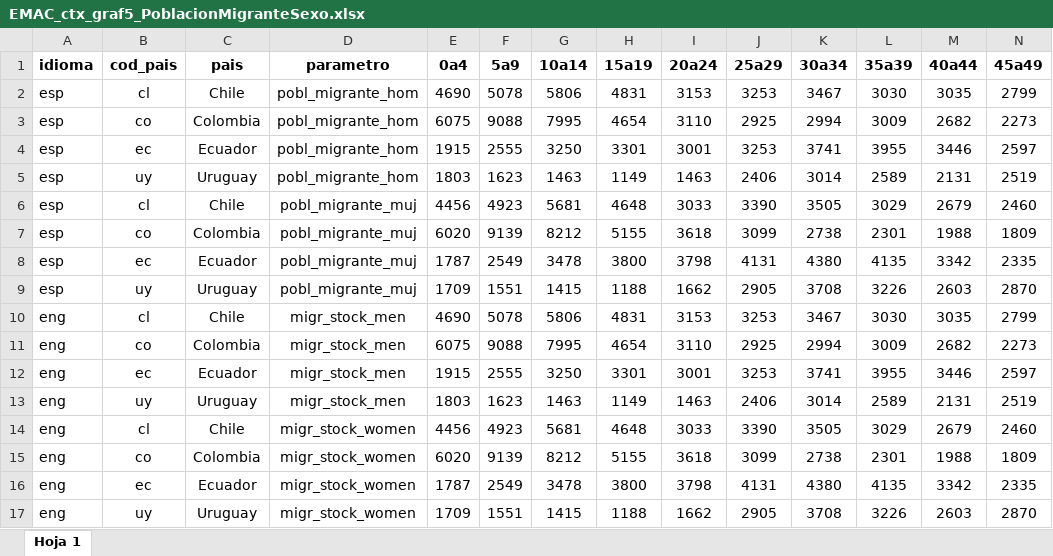
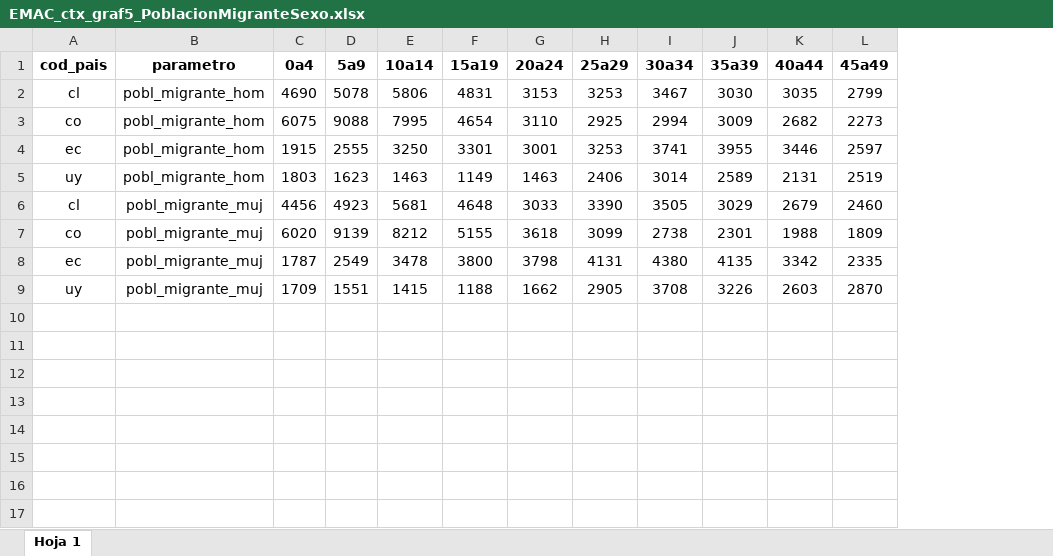
Before and after one commit to LoveOken/movilidad-src, an Excel workbook: spreadsheets/EMAC_ctx_graf5_PoblacionMigranteSexo.xlsx, sheet Hoja 1, drawn as a sheet; only a part is shown; values as stored, in another font and other column widths than the file's, no borders; charts and pictures not drawn; rows hold the shown columns only; the diff names each change by its address in the sheet, - before the commit and + after, or states it on an @@ line.

```diff
--- a/spreadsheets/EMAC_ctx_graf5_PoblacionMigranteSexo.xlsx (sheet Hoja 1)
+++ b/spreadsheets/EMAC_ctx_graf5_PoblacionMigranteSexo.xlsx (sheet Hoja 1)
-column A (idioma), rows 2-9: all esp
-column C (pais), rows 2-9: Chile | Colombia | Ecuador | Uruguay | Chile | Colombia | Ecuador | Uruguay
-row 10: eng | cl | Chile | migr_stock_men | 4690 | 5078 | 5806 | 4831 | 3153 | 3253 | 3467 | 3030 | 3035 | 2799
-row 11: eng | co | Colombia | migr_stock_men | 6075 | 9088 | 7995 | 4654 | 3110 | 2925 | 2994 | 3009 | 2682 | 2273
-row 12: eng | ec | Ecuador | migr_stock_men | 1915 | 2555 | 3250 | 3301 | 3001 | 3253 | 3741 | 3955 | 3446 | 2597
-row 13: eng | uy | Uruguay | migr_stock_men | 1803 | 1623 | 1463 | 1149 | 1463 | 2406 | 3014 | 2589 | 2131 | 2519
-row 14: eng | cl | Chile | migr_stock_women | 4456 | 4923 | 5681 | 4648 | 3033 | 3390 | 3505 | 3029 | 2679 | 2460
-row 15: eng | co | Colombia | migr_stock_women | 6020 | 9139 | 8212 | 5155 | 3618 | 3099 | 2738 | 2301 | 1988 | 1809
-row 16: eng | ec | Ecuador | migr_stock_women | 1787 | 2549 | 3478 | 3800 | 3798 | 4131 | 4380 | 4135 | 3342 | 2335
-row 17: eng | uy | Uruguay | migr_stock_women | 1709 | 1551 | 1415 | 1188 | 1662 | 2905 | 3708 | 3226 | 2603 | 2870
```
Also changed, not shown: charts or pictures, spreadsheets/EMAC_ctx_graf1_MatriculacionEscolar.xlsx, spreadsheets/EMAC_ctx_graf2_Alfabetizacion.xlsx, 7 other files.
